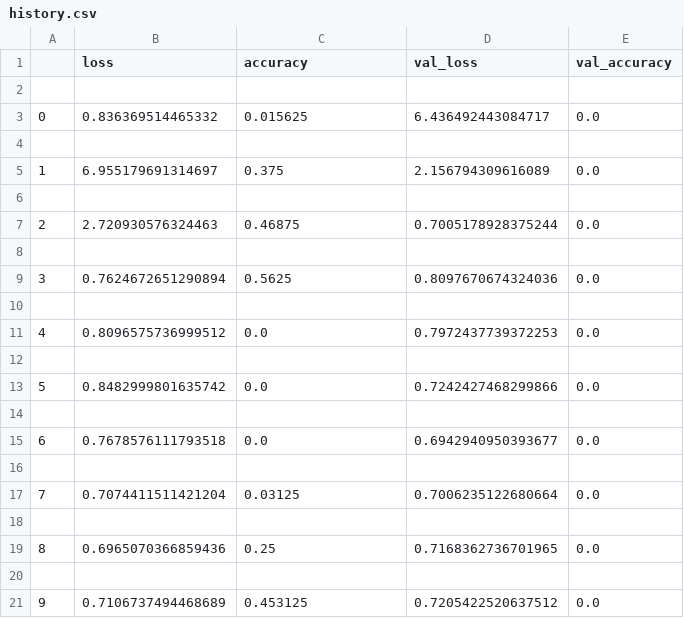
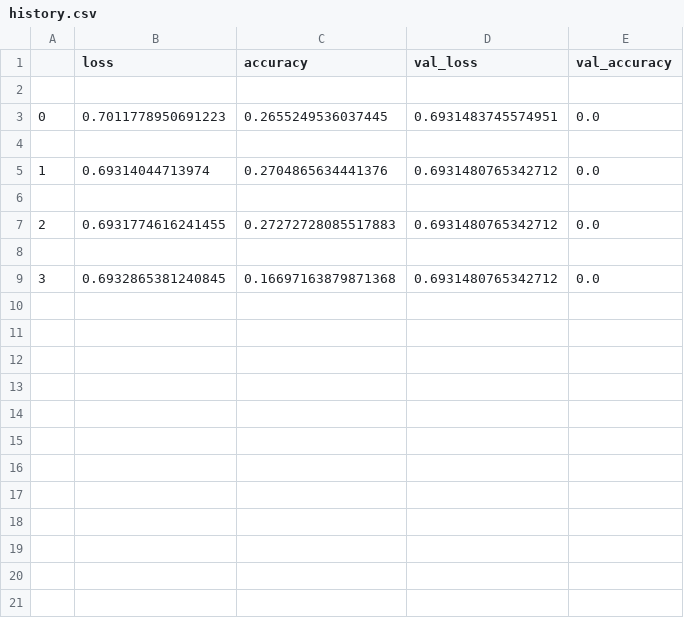
Before and after one commit to petermnhull/TransferLearningKeras, a CSV file: scripts/history.csv, drawn as a sheet; only a part is shown; the diff covers the shown part only.

```diff
--- a/scripts/history.csv
+++ b/scripts/history.csv
@@ -2,20 +2,8 @@
 
-0,0.836369514465332,0.015625,6.436492443084717,0.0
+0,0.7011778950691223,0.2655249536037445,0.6931483745574951,0.0
 
-1,6.955179691314697,0.375,2.156794309616089,0.0
+1,0.69314044713974,0.2704865634441376,0.6931480765342712,0.0
 
-2,2.720930576324463,0.46875,0.7005178928375244,0.0
+2,0.6931774616241455,0.27272728085517883,0.6931480765342712,0.0
 
-3,0.7624672651290894,0.5625,0.8097670674324036,0.0
-
-4,0.8096575736999512,0.0,0.7972437739372253,0.0
-
-5,0.8482999801635742,0.0,0.7242427468299866,0.0
-
-6,0.7678576111793518,0.0,0.6942940950393677,0.0
-
-7,0.7074411511421204,0.03125,0.7006235122680664,0.0
-
-8,0.6965070366859436,0.25,0.7168362736701965,0.0
-
-9,0.7106737494468689,0.453125,0.7205422520637512,0.0
+3,0.6932865381240845,0.16697163879871368,0.6931480765342712,0.0
```
Also changed, not shown: 20 removed rows elsewhere in this file, 8 other files.
